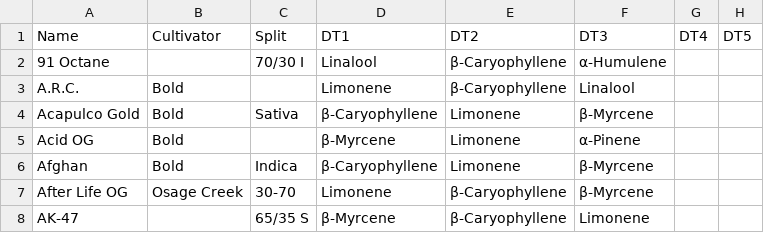
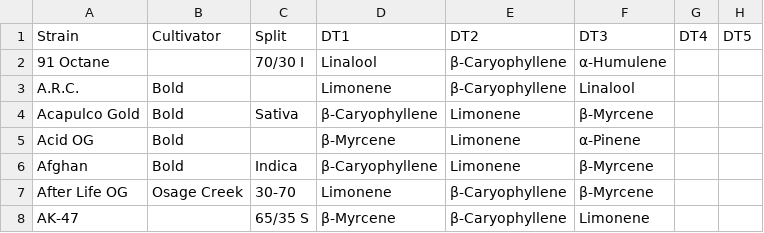
Before and after one commit to kelvindubon-cpu/terpene-tracker, a CSV file: Data.csv, drawn as a sheet; only a part is shown; the diff names each change by its address in the sheet, - before the commit and + after, or states it on an @@ line.

Commit message:
Update Data.csv

```diff
--- a/Data.csv
+++ b/Data.csv
-A1: Name
+A1: Strain
```
